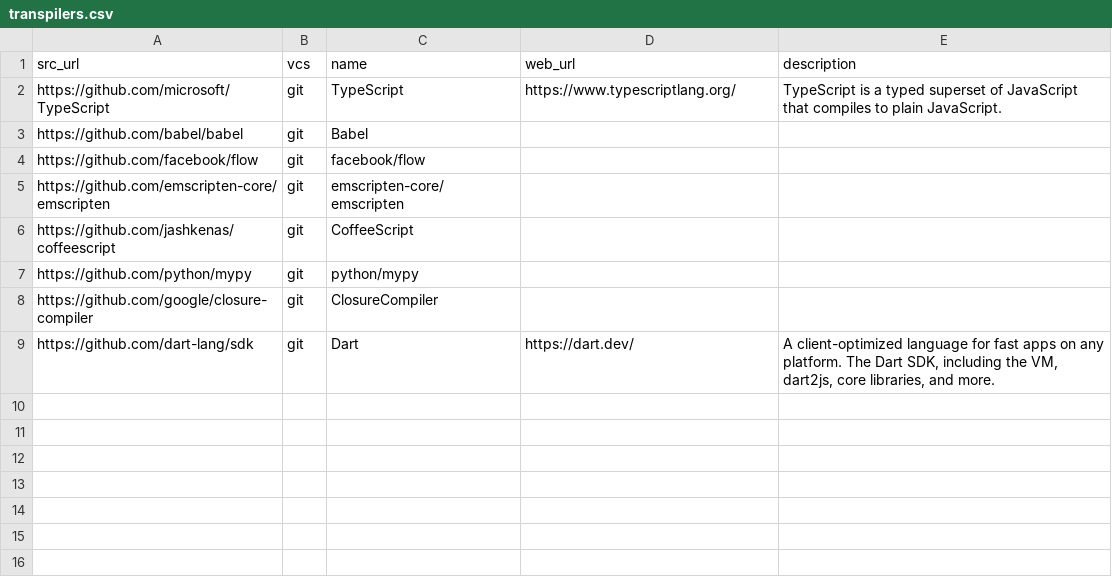
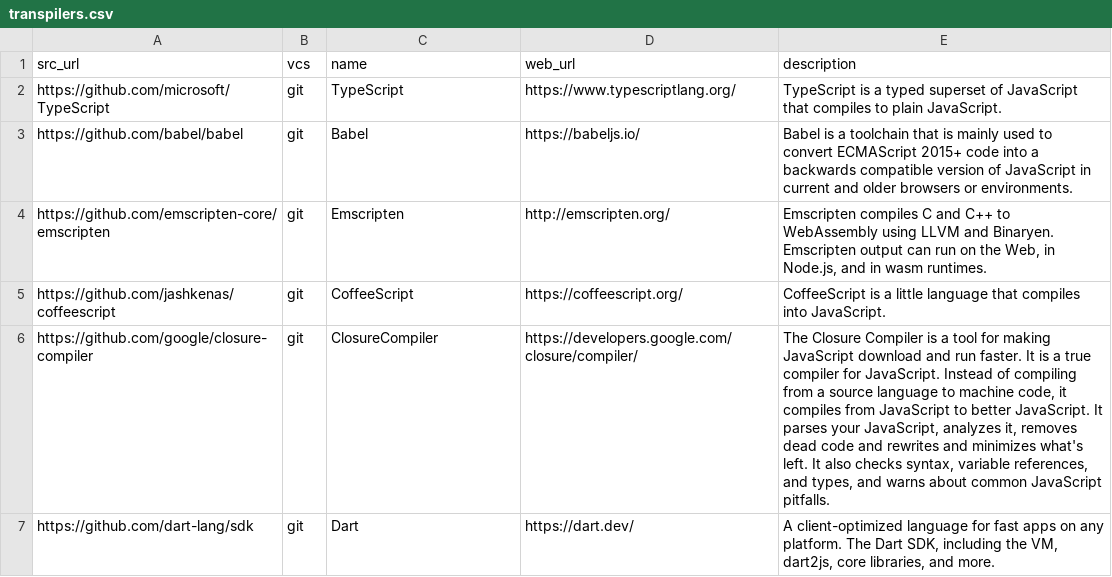
Before and after one commit to dg/folksonomy, a CSV file: dev-tools/programming-languages/transpilers/transpilers.csv, drawn as a sheet; removed rows and columns are numbered as before the commit, all else as after; the diff names each change by its address in the sheet, - before the commit and + after, or states it on an @@ line.

Commit message:
Update transpilers.csv

```diff
--- a/dev-tools/programming-languages/transpilers/transpilers.csv
+++ b/dev-tools/programming-languages/transpilers/transpilers.csv
-D3 (web_url): (empty)
+D3 (web_url): https://babeljs.io/
-E3 (description): (empty)
+E3 (description): Babel is a toolchain that is mainly used to convert ECMAScript 2015+ code into a backwards compatible version of JavaScript in current and older browsers or environments.
-row 4: https://github.com/facebook/flow | git | facebook/flow
-C4 (name): emscripten-core/emscripten
+C4 (name): Emscripten
-D4 (web_url): (empty)
+D4 (web_url): http://emscripten.org/
-E4 (description): (empty)
+E4 (description): Emscripten compiles C and C++ to WebAssembly using LLVM and Binaryen. Emscripten output can run on the Web, in Node.js, and in wasm runtimes.
-D5 (web_url): (empty)
+D5 (web_url): https://coffeescript.org/
-E5 (description): (empty)
+E5 (description): CoffeeScript is a little language that compiles into JavaScript.
-row 7: https://github.com/python/mypy | git | python/mypy
-D6 (web_url): (empty)
+D6 (web_url): https://developers.google.com/closure/compiler/
-E6 (description): (empty)
+E6 (description): The Closure Compiler is a tool for making JavaScript download and run faster. It is a true compiler for JavaScript. Instead of compiling from a source language to machine code, it compiles from JavaScript to better JavaScript. It parses your JavaScript, analyzes it, removes dead code and rewrites and minimizes what's left. It also checks syntax, variable references, and types, and warns about common JavaScript pitfalls.
```
